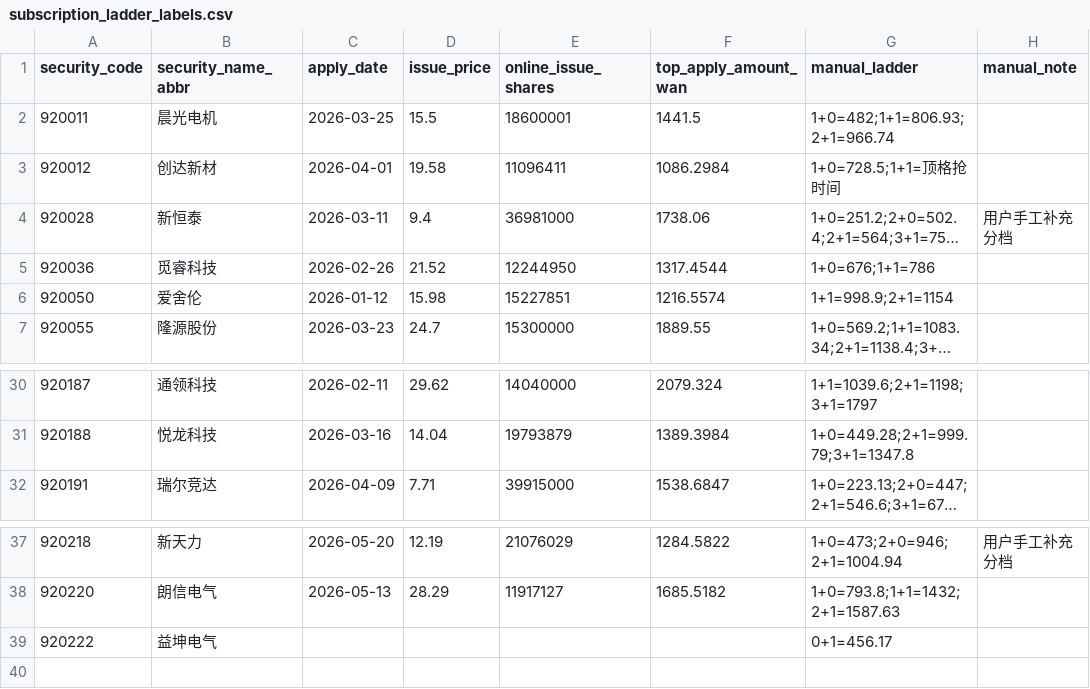
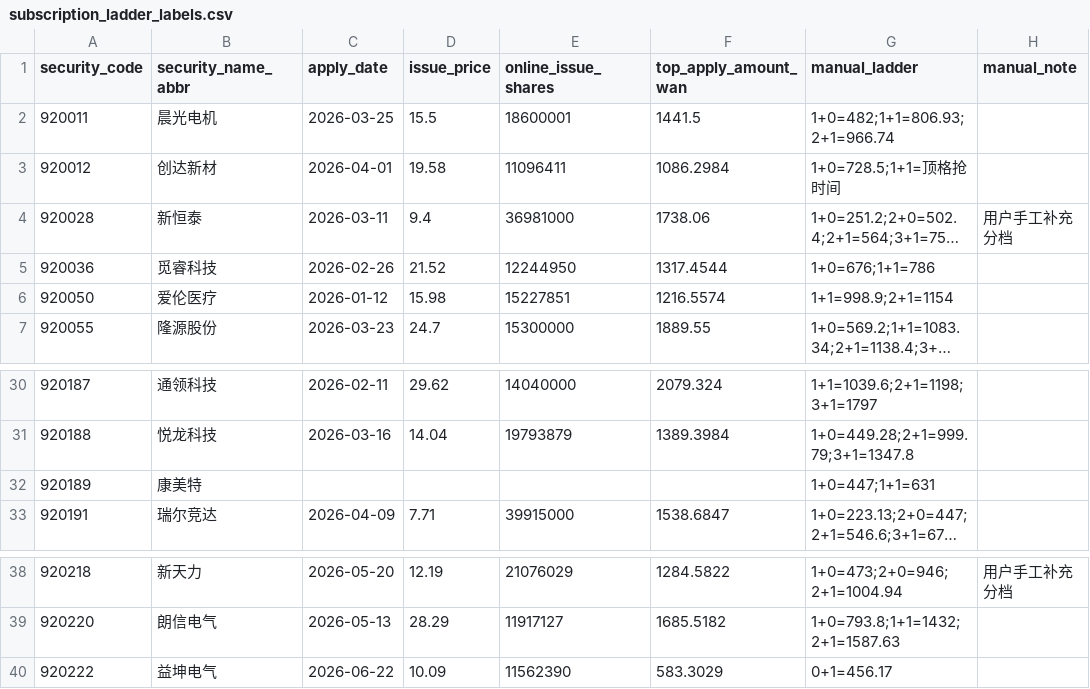
Before and after one commit to viconia828/BJ_IPO, a CSV file: data/offline_tuning/subscription_ladder_labels.csv, drawn as a sheet; only a part is shown, gaps mark what is left out; long unchanged cells end in …; addresses are those after the commit; the diff names each change by its address in the sheet, - before the commit and + after, or states it on an @@ line.

```diff
--- a/data/offline_tuning/subscription_ladder_labels.csv
+++ b/data/offline_tuning/subscription_ladder_labels.csv
-B6 (security_name_abbr): 爱舍伦
+B6 (security_name_abbr): 爱伦医疗
+row 32: 920189 | 康美特 |  |  |  |  | 1+0=447;1+1=631
-C40 (apply_date): (empty)
+C40 (apply_date): 2026-06-22
-D40 (issue_price): (empty)
+D40 (issue_price): 10.09
-E40 (online_issue_shares): (empty)
+E40 (online_issue_shares): 11562390
-F40 (top_apply_amount_wan): (empty)
+F40 (top_apply_amount_wan): 583.3029
```
Also changed, not shown: data/offline_tuning/subscription_history_sample.csv, 21 other files.
